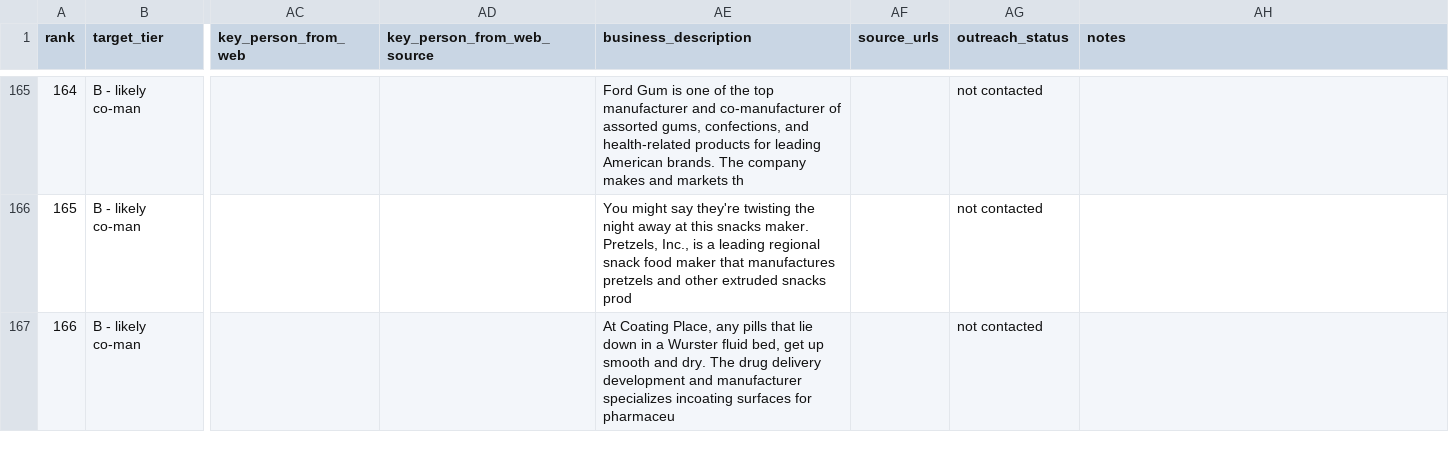
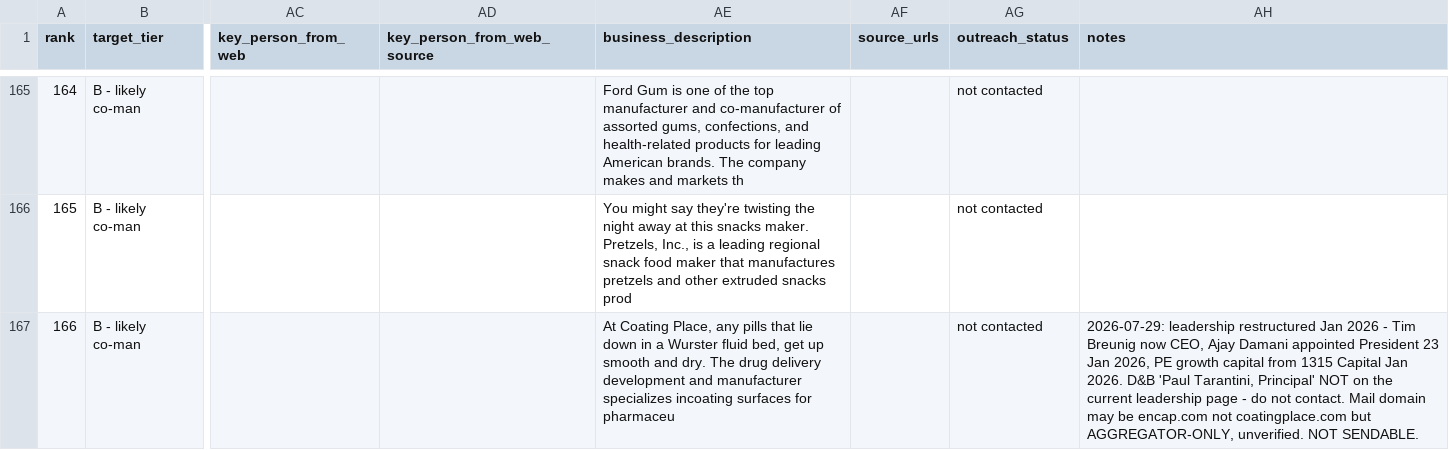
Before and after one commit to theamanmishra/Startup-Research, a CSV file: contract-manufacturing/cm-companies.csv, drawn as a sheet; only a part is shown, gaps mark what is left out; the diff covers the shown part only; the diff names each change by its address in the sheet, - before the commit and + after, or states it on an @@ line.

```diff
--- a/contract-manufacturing/cm-companies.csv
+++ b/contract-manufacturing/cm-companies.csv
-AH167 (notes): (empty)
+AH167 (notes): 2026-07-29: leadership restructured Jan 2026 - Tim Breunig now CEO, Ajay Damani appointed President 23 Jan 2026, PE growth capital from 1315 Capital Jan 2026. D&B 'Paul Tarantini, Principal' NOT on the current leadership page - do not contact. Mail domain may be encap.com not coatingplace.com but AGGREGATOR-ONLY, unverified. NOT SENDABLE.
```
Also changed, not shown: 7 edited cells elsewhere in this file.
